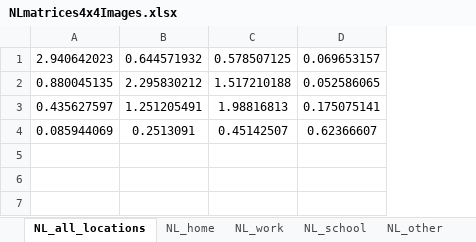
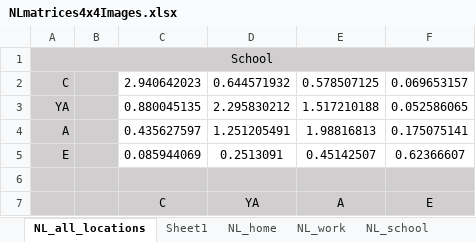
Before and after one commit to DanielSalamon/A05-MAS-virus-spreading, an Excel workbook: data/NLmatrices4x4Images.xlsx, sheet NL_all_locations, drawn as a sheet; values as stored, in another font and other column widths than the file's, no borders; conditional formats not drawn; addresses are those after the commit; the diff names each change by its address in the sheet, - before the commit and + after, or states it on an @@ line.

```diff
--- a/data/NLmatrices4x4Images.xlsx (sheet NL_all_locations)
+++ b/data/NLmatrices4x4Images.xlsx (sheet NL_all_locations)
+sheet tab: Sheet1
+column A, rows 2-5: C | YA | A | E
+column B, empty
+row 1: School
+row 6: (empty)
+row 7:  |  | C | YA | A | E
```
Also changed, not shown: sheet NL_home, sheet NL_other, sheet NL_work, sheet NL_school, 5 other files.
